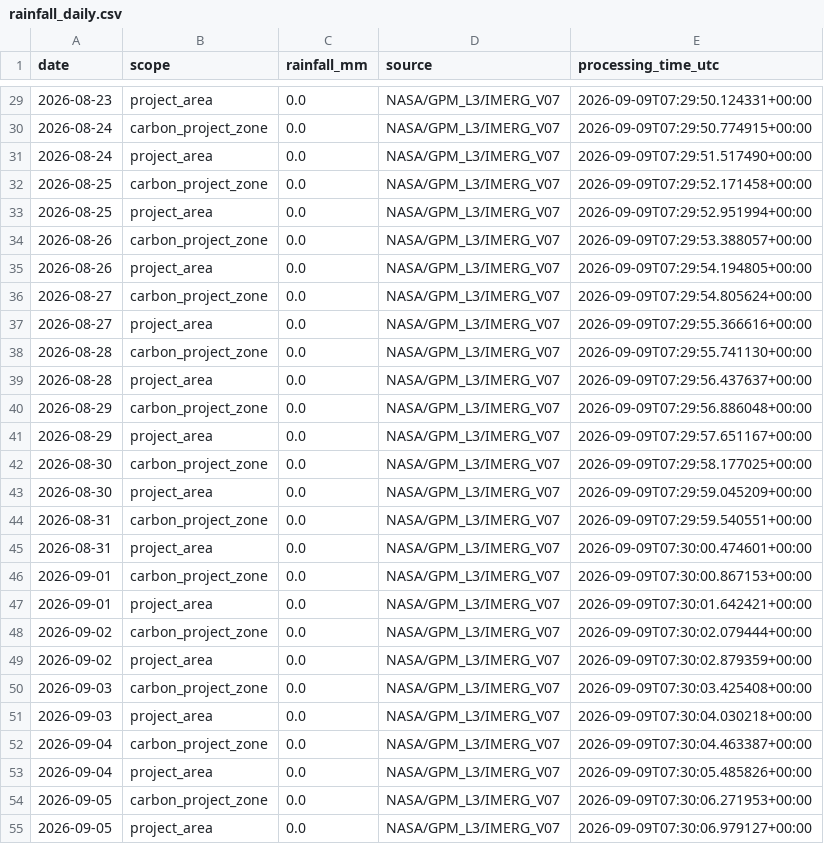
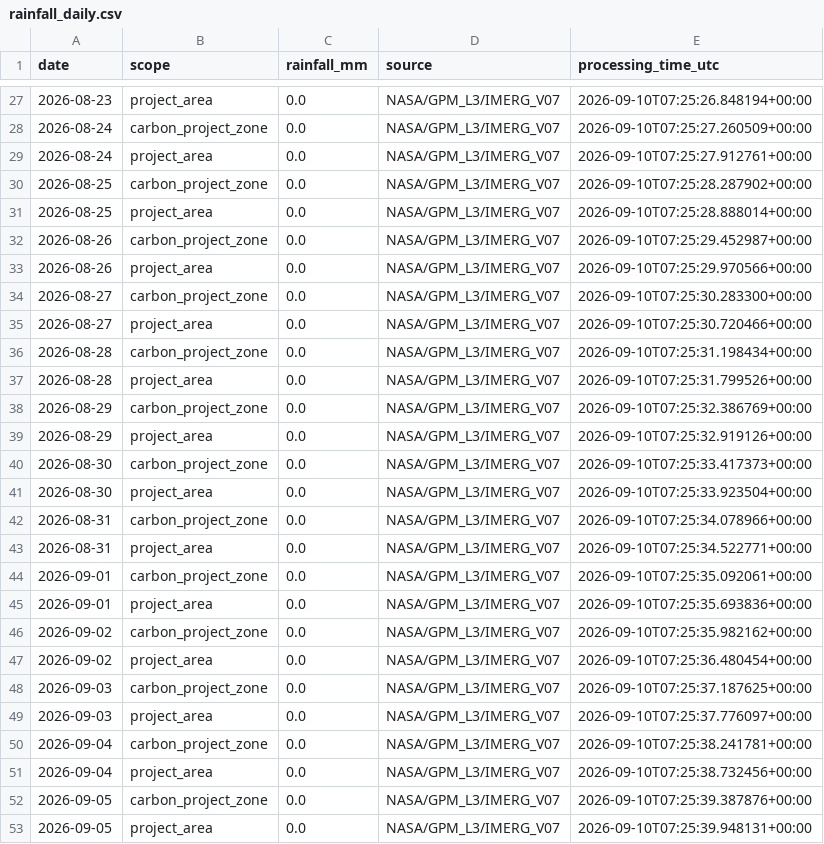
Before and after one commit to datoeltoel/serpro-climate-carbon-monitoring, a CSV file: data/processed/climate/rainfall/rainfall_daily.csv, drawn as a sheet; only a part is shown, gaps mark what is left out; the diff covers the shown part only.

```diff
--- a/data/processed/climate/rainfall/rainfall_daily.csv
+++ b/data/processed/climate/rainfall/rainfall_daily.csv
@@ -29,27 +27,27 @@ date,scope,rainfall_mm,source,processing_time_utc
-2026-08-23,project_area,0.0,NASA/GPM_L3/IMERG_V07,2026-09-09T07:29:50.124331+00:00
-2026-08-24,carbon_project_zone,0.0,NASA/GPM_L3/IMERG_V07,2026-09-09T07:29:50.774915+00:00
-2026-08-24,project_area,0.0,NASA/GPM_L3/IMERG_V07,2026-09-09T07:29:51.517490+00:00
-2026-08-25,carbon_project_zone,0.0,NASA/GPM_L3/IMERG_V07,2026-09-09T07:29:52.171458+00:00
-2026-08-25,project_area,0.0,NASA/GPM_L3/IMERG_V07,2026-09-09T07:29:52.951994+00:00
-2026-08-26,carbon_project_zone,0.0,NASA/GPM_L3/IMERG_V07,2026-09-09T07:29:53.388057+00:00
-2026-08-26,project_area,0.0,NASA/GPM_L3/IMERG_V07,2026-09-09T07:29:54.194805+00:00
-2026-08-27,carbon_project_zone,0.0,NASA/GPM_L3/IMERG_V07,2026-09-09T07:29:54.805624+00:00
-2026-08-27,project_area,0.0,NASA/GPM_L3/IMERG_V07,2026-09-09T07:29:55.366616+00:00
-2026-08-28,carbon_project_zone,0.0,NASA/GPM_L3/IMERG_V07,2026-09-09T07:29:55.741130+00:00
-2026-08-28,project_area,0.0,NASA/GPM_L3/IMERG_V07,2026-09-09T07:29:56.437637+00:00
-2026-08-29,carbon_project_zone,0.0,NASA/GPM_L3/IMERG_V07,2026-09-09T07:29:56.886048+00:00
-2026-08-29,project_area,0.0,NASA/GPM_L3/IMERG_V07,2026-09-09T07:29:57.651167+00:00
-2026-08-30,carbon_project_zone,0.0,NASA/GPM_L3/IMERG_V07,2026-09-09T07:29:58.177025+00:00
-2026-08-30,project_area,0.0,NASA/GPM_L3/IMERG_V07,2026-09-09T07:29:59.045209+00:00
-2026-08-31,carbon_project_zone,0.0,NASA/GPM_L3/IMERG_V07,2026-09-09T07:29:59.540551+00:00
-2026-08-31,project_area,0.0,NASA/GPM_L3/IMERG_V07,2026-09-09T07:30:00.474601+00:00
-2026-09-01,carbon_project_zone,0.0,NASA/GPM_L3/IMERG_V07,2026-09-09T07:30:00.867153+00:00
-2026-09-01,project_area,0.0,NASA/GPM_L3/IMERG_V07,2026-09-09T07:30:01.642421+00:00
-2026-09-02,carbon_project_zone,0.0,NASA/GPM_L3/IMERG_V07,2026-09-09T07:30:02.079444+00:00
-2026-09-02,project_area,0.0,NASA/GPM_L3/IMERG_V07,2026-09-09T07:30:02.879359+00:00
-2026-09-03,carbon_project_zone,0.0,NASA/GPM_L3/IMERG_V07,2026-09-09T07:30:03.425408+00:00
-2026-09-03,project_area,0.0,NASA/GPM_L3/IMERG_V07,2026-09-09T07:30:04.030218+00:00
-2026-09-04,carbon_project_zone,0.0,NASA/GPM_L3/IMERG_V07,2026-09-09T07:30:04.463387+00:00
-2026-09-04,project_area,0.0,NASA/GPM_L3/IMERG_V07,2026-09-09T07:30:05.485826+00:00
-2026-09-05,carbon_project_zone,0.0,NASA/GPM_L3/IMERG_V07,2026-09-09T07:30:06.271953+00:00
-2026-09-05,project_area,0.0,NASA/GPM_L3/IMERG_V07,2026-09-09T07:30:06.979127+00:00
+2026-08-23,project_area,0.0,NASA/GPM_L3/IMERG_V07,2026-09-10T07:25:26.848194+00:00
+2026-08-24,carbon_project_zone,0.0,NASA/GPM_L3/IMERG_V07,2026-09-10T07:25:27.260509+00:00
+2026-08-24,project_area,0.0,NASA/GPM_L3/IMERG_V07,2026-09-10T07:25:27.912761+00:00
+2026-08-25,carbon_project_zone,0.0,NASA/GPM_L3/IMERG_V07,2026-09-10T07:25:28.287902+00:00
+2026-08-25,project_area,0.0,NASA/GPM_L3/IMERG_V07,2026-09-10T07:25:28.888014+00:00
+2026-08-26,carbon_project_zone,0.0,NASA/GPM_L3/IMERG_V07,2026-09-10T07:25:29.452987+00:00
+2026-08-26,project_area,0.0,NASA/GPM_L3/IMERG_V07,2026-09-10T07:25:29.970566+00:00
+2026-08-27,carbon_project_zone,0.0,NASA/GPM_L3/IMERG_V07,2026-09-10T07:25:30.283300+00:00
+2026-08-27,project_area,0.0,NASA/GPM_L3/IMERG_V07,2026-09-10T07:25:30.720466+00:00
+2026-08-28,carbon_project_zone,0.0,NASA/GPM_L3/IMERG_V07,2026-09-10T07:25:31.198434+00:00
+2026-08-28,project_area,0.0,NASA/GPM_L3/IMERG_V07,2026-09-10T07:25:31.799526+00:00
+2026-08-29,carbon_project_zone,0.0,NASA/GPM_L3/IMERG_V07,2026-09-10T07:25:32.386769+00:00
+2026-08-29,project_area,0.0,NASA/GPM_L3/IMERG_V07,2026-09-10T07:25:32.919126+00:00
+2026-08-30,carbon_project_zone,0.0,NASA/GPM_L3/IMERG_V07,2026-09-10T07:25:33.417373+00:00
+2026-08-30,project_area,0.0,NASA/GPM_L3/IMERG_V07,2026-09-10T07:25:33.923504+00:00
+2026-08-31,carbon_project_zone,0.0,NASA/GPM_L3/IMERG_V07,2026-09-10T07:25:34.078966+00:00
+2026-08-31,project_area,0.0,NASA/GPM_L3/IMERG_V07,2026-09-10T07:25:34.522771+00:00
+2026-09-01,carbon_project_zone,0.0,NASA/GPM_L3/IMERG_V07,2026-09-10T07:25:35.092061+00:00
+2026-09-01,project_area,0.0,NASA/GPM_L3/IMERG_V07,2026-09-10T07:25:35.693836+00:00
+2026-09-02,carbon_project_zone,0.0,NASA/GPM_L3/IMERG_V07,2026-09-10T07:25:35.982162+00:00
+2026-09-02,project_area,0.0,NASA/GPM_L3/IMERG_V07,2026-09-10T07:25:36.480454+00:00
+2026-09-03,carbon_project_zone,0.0,NASA/GPM_L3/IMERG_V07,2026-09-10T07:25:37.187625+00:00
+2026-09-03,project_area,0.0,NASA/GPM_L3/IMERG_V07,2026-09-10T07:25:37.776097+00:00
+2026-09-04,carbon_project_zone,0.0,NASA/GPM_L3/IMERG_V07,2026-09-10T07:25:38.241781+00:00
+2026-09-04,project_area,0.0,NASA/GPM_L3/IMERG_V07,2026-09-10T07:25:38.732456+00:00
+2026-09-05,carbon_project_zone,0.0,NASA/GPM_L3/IMERG_V07,2026-09-10T07:25:39.387876+00:00
+2026-09-05,project_area,0.0,NASA/GPM_L3/IMERG_V07,2026-09-10T07:25:39.948131+00:00
```
Also changed, not shown: 2 added rows, 2 removed rows and 33 edited cells elsewhere in this file.
